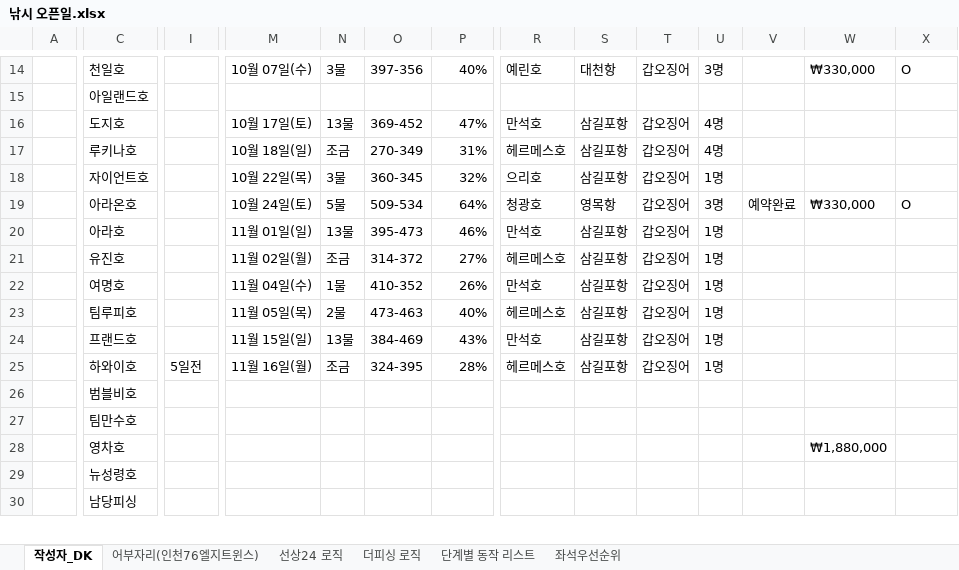
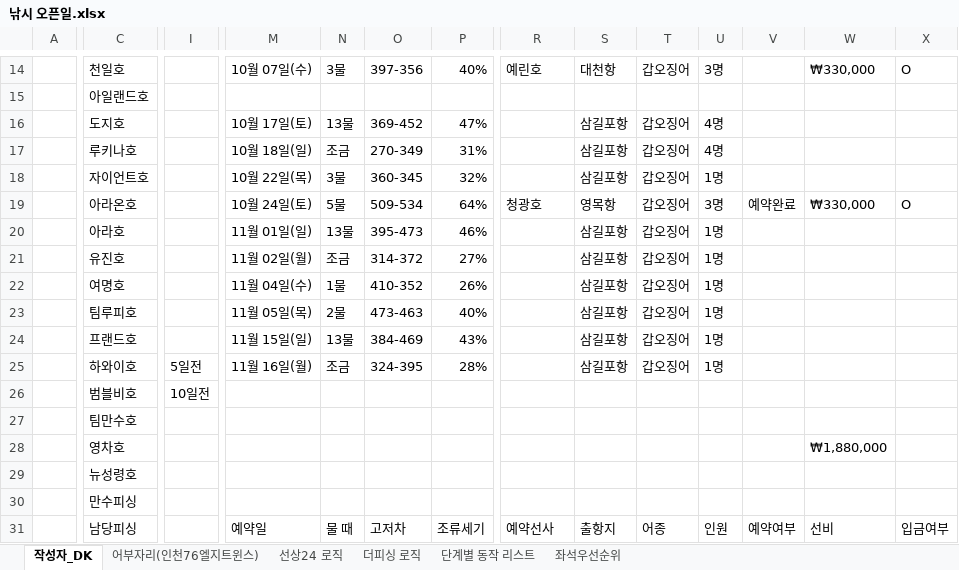
Before and after one commit to DKOH88/fishingsite-chek, an Excel workbook: 낚시 오픈일.xlsx, sheet 작성자_DK, drawn as a sheet; only a part is shown, gaps mark what is left out; values as stored, in another font and other column widths than the file's, no cell formats; addresses are those after the commit; rows hold the shown columns only; the diff covers the shown part only; the diff names each change by its address in the sheet, - before the commit and + after, or states it on an @@ line.

```diff
--- a/낚시 오픈일.xlsx (sheet 작성자_DK)
+++ b/낚시 오픈일.xlsx (sheet 작성자_DK)
-R16: 만석호
+R16: (empty)
-R17: 헤르메스호
+R17: (empty)
-R18: 으리호
+R18: (empty)
-R20: 만석호
+R20: (empty)
-R21: 헤르메스호
+R21: (empty)
-R22: 만석호
+R22: (empty)
-R23: 헤르메스호
+R23: (empty)
-R24: 만석호
+R24: (empty)
-R25: 헤르메스호
+R25: (empty)
-I26: (empty)
+I26: 10일전
+row 30:  | 만수피싱
-M31: (empty)
+M31: 예약일
-N31: (empty)
+N31: 물 때
-O31: (empty)
+O31: 고저차
-P31: (empty)
+P31: 조류세기
-R31: (empty)
+R31: 예약선사
-S31: (empty)
+S31: 출항지
-T31: (empty)
+T31: 어종
-U31: (empty)
+U31: 인원
-V31: (empty)
+V31: 예약여부
-W31: (empty)
+W31: 선비
-X31: (empty)
+X31: 입금여부
```
Also changed, not shown: 4 added rows and 70 edited cells elsewhere in this sheet, sheet 어부자리(인천76엘지트윈스), cell formats, 8 other files.
